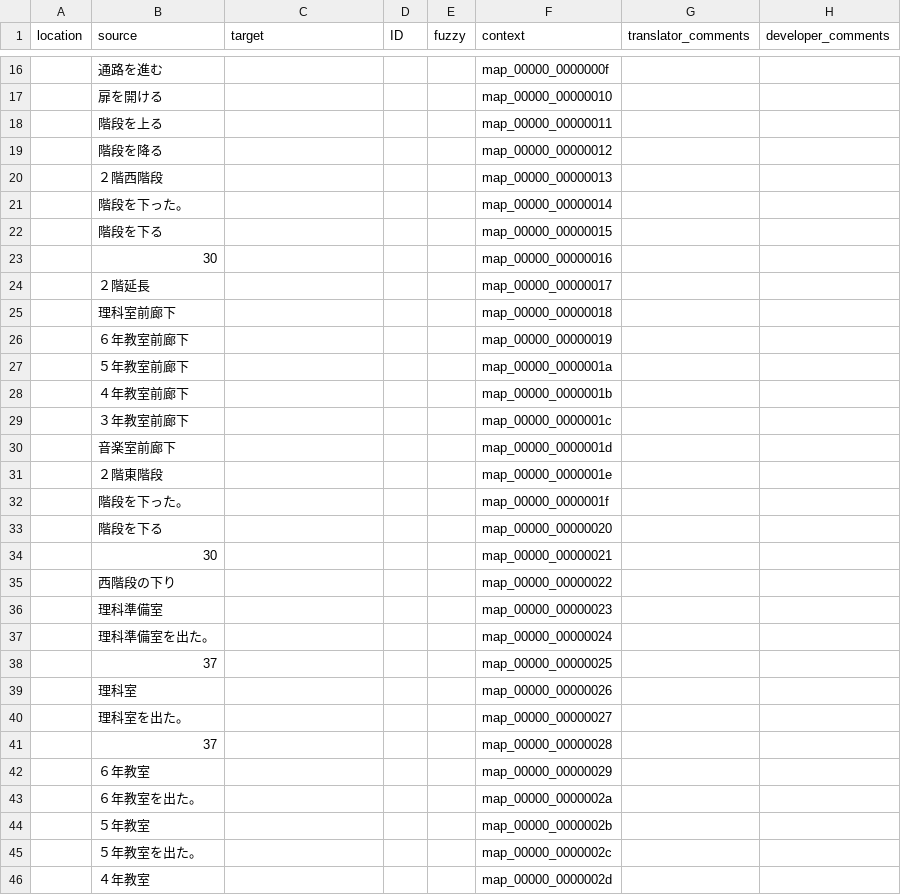
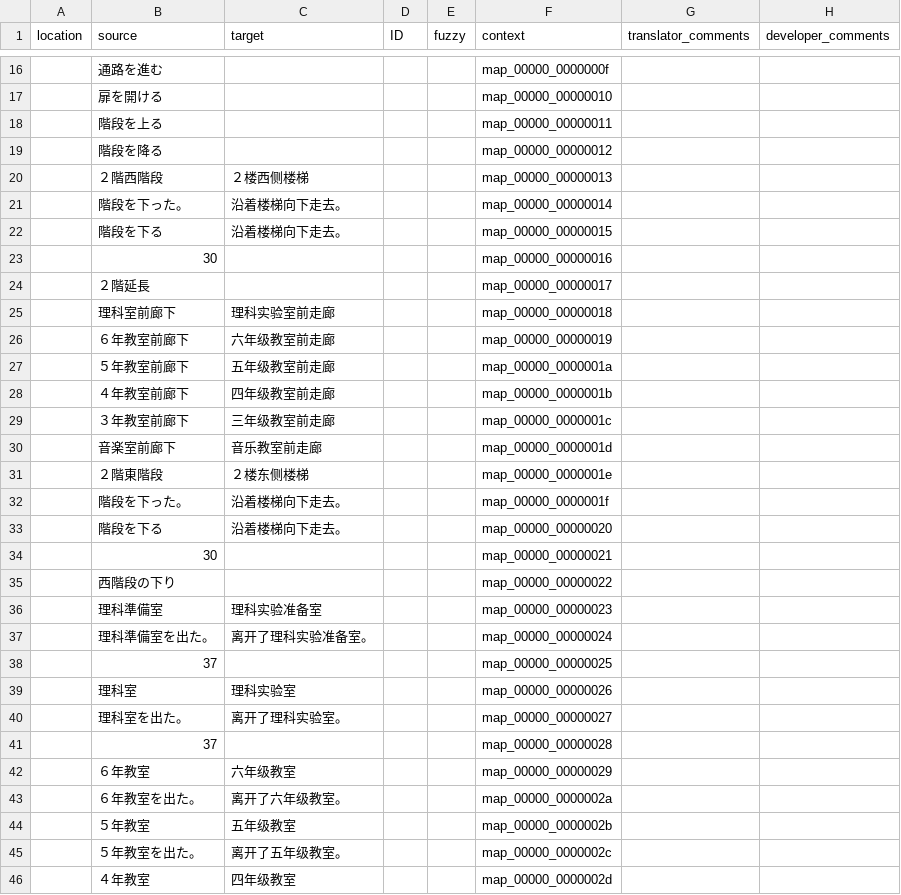
Before and after one commit to 999maip/shiin_test, a CSV file: text/map_cn.csv, drawn as a sheet; only a part is shown, gaps mark what is left out; the diff covers the shown part only.

Commit message:
v0.1.3. Update translations.

```diff
--- a/text/map_cn.csv
+++ b/text/map_cn.csv
@@ -19,28 +19,28 @@ location,source,target,ID,fuzzy,context,translator_comments,developer_comments
 ,階段を降る,,,,map_00000_00000012,,
-,２階西階段,,,,map_00000_00000013,,
-,階段を下った。,,,,map_00000_00000014,,
-,階段を下る,,,,map_00000_00000015,,
+,２階西階段,２楼西侧楼梯,,,map_00000_00000013,,
+,階段を下った。,沿着楼梯向下走去。,,,map_00000_00000014,,
+,階段を下る,沿着楼梯向下走去。,,,map_00000_00000015,,
 ,30,,,,map_00000_00000016,,
 ,２階延長,,,,map_00000_00000017,,
-,理科室前廊下,,,,map_00000_00000018,,
-,６年教室前廊下,,,,map_00000_00000019,,
-,５年教室前廊下,,,,map_00000_0000001a,,
-,４年教室前廊下,,,,map_00000_0000001b,,
-,３年教室前廊下,,,,map_00000_0000001c,,
-,音楽室前廊下,,,,map_00000_0000001d,,
-,２階東階段,,,,map_00000_0000001e,,
-,階段を下った。,,,,map_00000_0000001f,,
-,階段を下る,,,,map_00000_00000020,,
+,理科室前廊下,理科实验室前走廊,,,map_00000_00000018,,
+,６年教室前廊下,六年级教室前走廊,,,map_00000_00000019,,
+,５年教室前廊下,五年级教室前走廊,,,map_00000_0000001a,,
+,４年教室前廊下,四年级教室前走廊,,,map_00000_0000001b,,
+,３年教室前廊下,三年级教室前走廊,,,map_00000_0000001c,,
+,音楽室前廊下,音乐教室前走廊,,,map_00000_0000001d,,
+,２階東階段,２楼东侧楼梯,,,map_00000_0000001e,,
+,階段を下った。,沿着楼梯向下走去。,,,map_00000_0000001f,,
+,階段を下る,沿着楼梯向下走去。,,,map_00000_00000020,,
 ,30,,,,map_00000_00000021,,
 ,西階段の下り,,,,map_00000_00000022,,
-,理科準備室,,,,map_00000_00000023,,
-,理科準備室を出た。,,,,map_00000_00000024,,
+,理科準備室,理科实验准备室,,,map_00000_00000023,,
+,理科準備室を出た。,离开了理科实验准备室。,,,map_00000_00000024,,
 ,37,,,,map_00000_00000025,,
-,理科室,,,,map_00000_00000026,,
-,理科室を出た。,,,,map_00000_00000027,,
+,理科室,理科实验室,,,map_00000_00000026,,
+,理科室を出た。,离开了理科实验室。,,,map_00000_00000027,,
 ,37,,,,map_00000_00000028,,
-,６年教室,,,,map_00000_00000029,,
-,６年教室を出た。,,,,map_00000_0000002a,,
-,５年教室,,,,map_00000_0000002b,,
-,５年教室を出た。,,,,map_00000_0000002c,,
-,４年教室,,,,map_00000_0000002d,,
+,６年教室,六年级教室,,,map_00000_00000029,,
+,６年教室を出た。,离开了六年级教室。,,,map_00000_0000002a,,
+,５年教室,五年级教室,,,map_00000_0000002b,,
+,５年教室を出た。,离开了五年级教室。,,,map_00000_0000002c,,
+,４年教室,四年级教室,,,map_00000_0000002d,,
```
Also changed, not shown: 11 removed rows and 127 edited cells elsewhere in this file, text/battle_cn.csv, text/chapter1_cn.csv, 7 other files.
